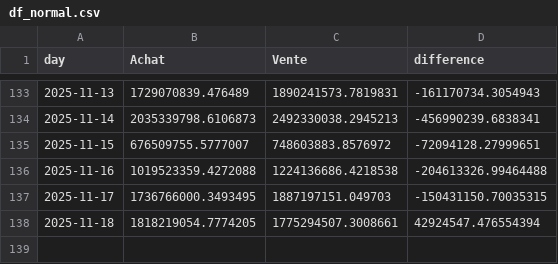
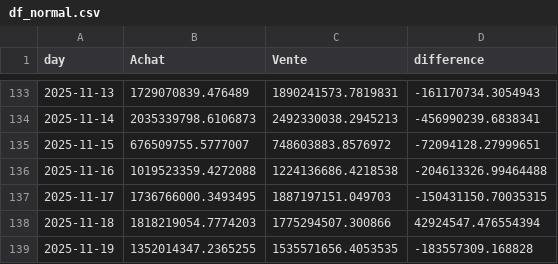
Before and after one commit to yassinedkk/binance, a CSV file: df_normal.csv, drawn as a sheet; only a part is shown, gaps mark what is left out.

```diff
--- a/df_normal.csv
+++ b/df_normal.csv
@@ -137,2 +137,3 @@ day,Achat,Vente,difference
 2025-11-17,1736766000.3493495,1887197151.049703,-150431150.70035315
-2025-11-18,1818219054.7774205,1775294507.3008661,42924547.476554394
+2025-11-18,1818219054.7774203,1775294507.300866,42924547.476554394
+2025-11-19,1352014347.2365255,1535571656.4053535,-183557309.168828
```
Also changed, not shown: df_whale.csv, q_whale.csv.
